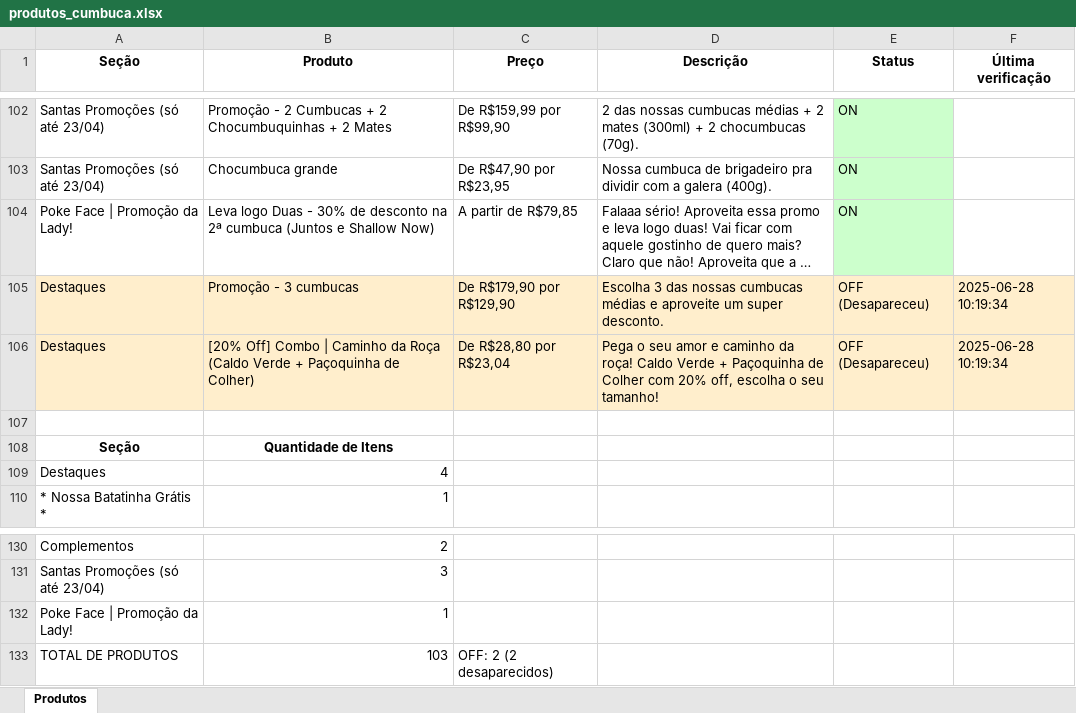
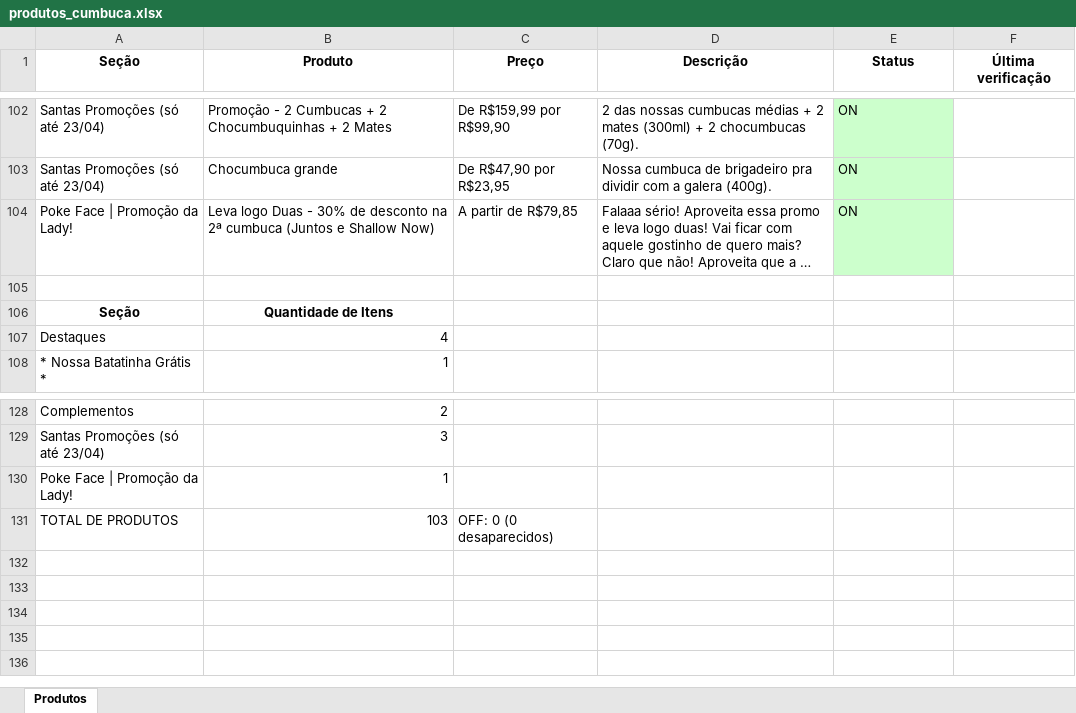
Before and after one commit to EduardoJKN/Cumbuca_IFood_T1, an Excel workbook: produtos_cumbuca.xlsx, sheet Produtos, drawn as a sheet; only a part is shown, gaps mark what is left out; long unchanged cells end in …; values as stored, in another font and other column widths than the file's, no borders; removed rows and columns are numbered as before the commit, all else as after; the diff names each change by its address in the sheet, - before the commit and + after, or states it on an @@ line.

```diff
--- a/produtos_cumbuca.xlsx (sheet Produtos)
+++ b/produtos_cumbuca.xlsx (sheet Produtos)
-row 105: Destaques | Promoção - 3 cumbucas | De R$179,90 por R$129,90 | Escolha 3 das nossas cumbucas médias e aproveite um super desconto. | OFF (Desapareceu) | 2025-06-28 10:19:34
-row 106: Destaques | [20% Off] Combo | Caminho da Roça (Caldo Verde + Paçoquinha de Colher) | De R$28,80 por R$23,04 | Pega o seu amor e caminho da roça! Caldo Verde + Paçoquinha de Colher com 20% off, escolha o seu tamanho! | OFF (Desapareceu) | 2025-06-28 10:19:34
-C131 (Preço): OFF: 2 (2 desaparecidos)
+C131 (Preço): OFF: 0 (0 desaparecidos)
```
Also changed, not shown: 4 other files.
